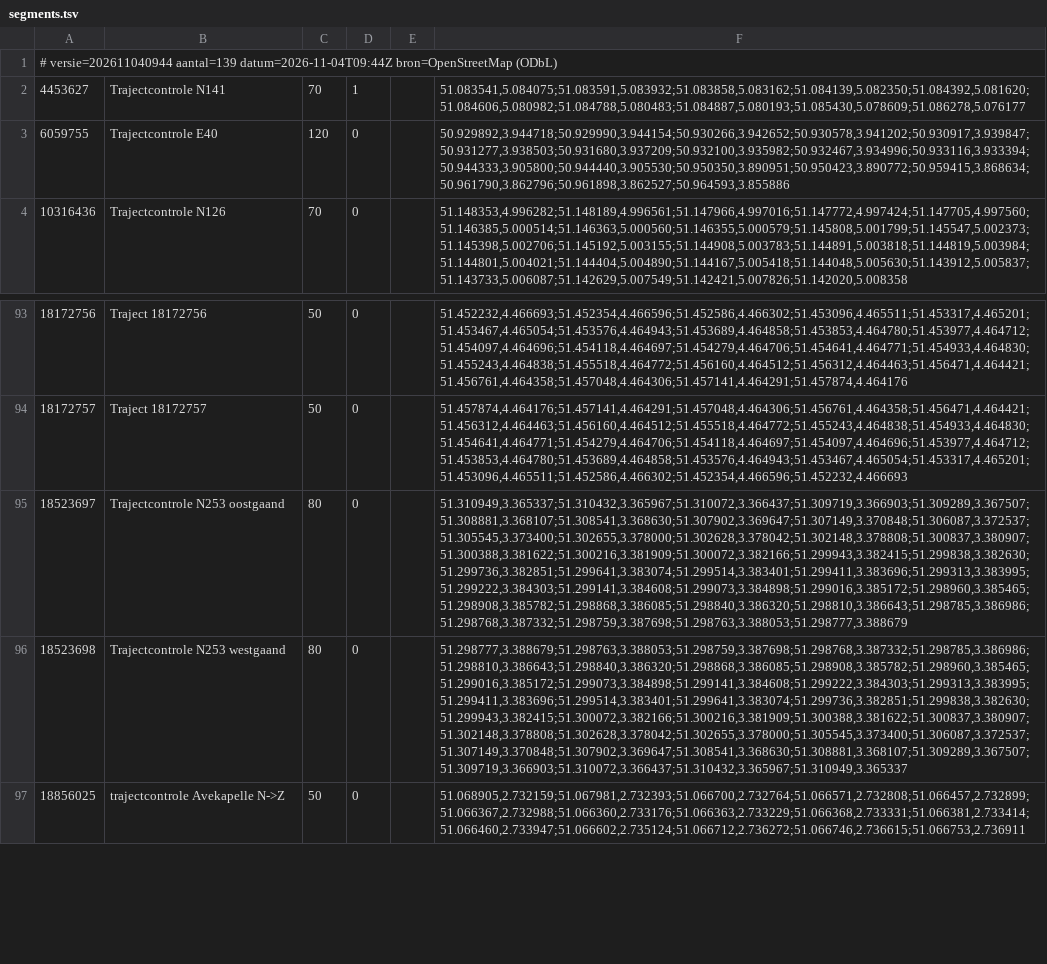
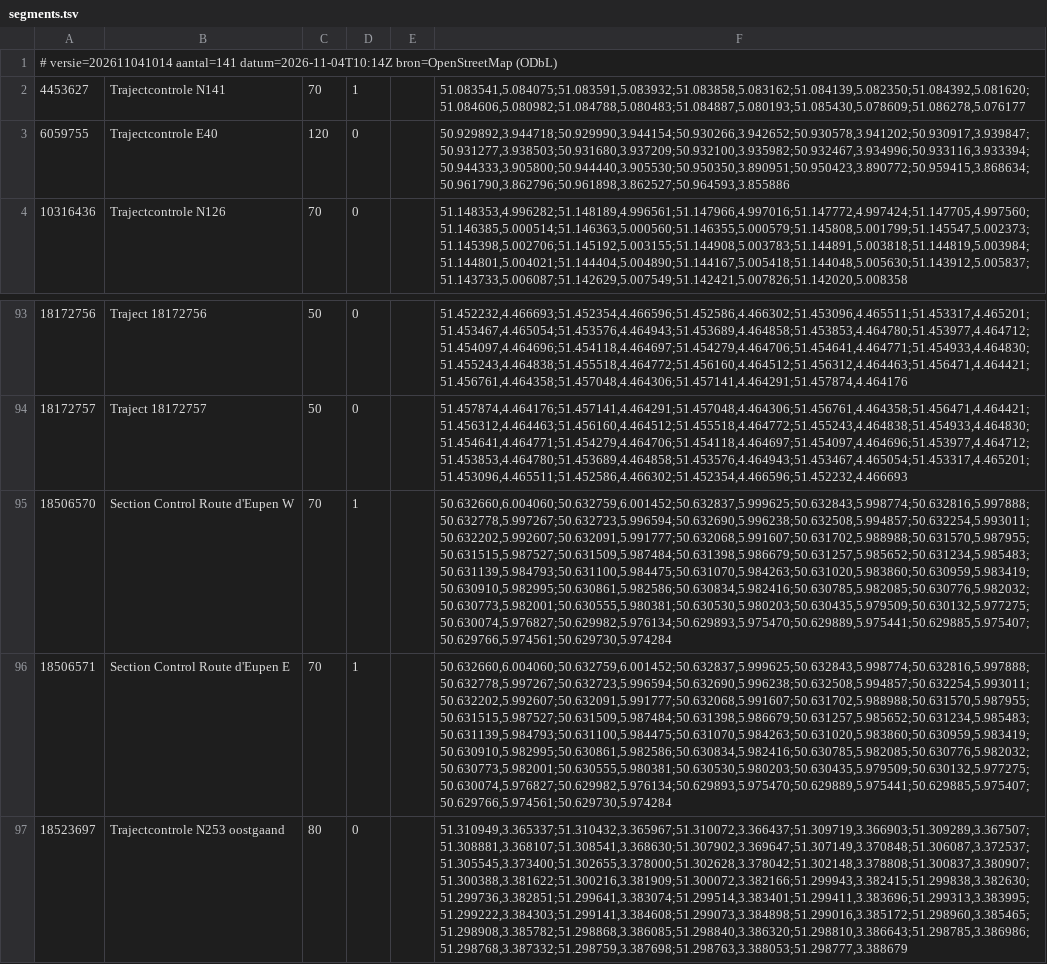
Before and after one commit to dekoene007/trajectcontrole, a TSV file: data/segments.tsv, drawn as a sheet; only a part is shown, gaps mark what is left out; the shorter side is filled out with more unchanged rows; the diff names each change by its address in the sheet, - before the commit and + after, or states it on an @@ line.

```diff
--- a/data/segments.tsv
+++ b/data/segments.tsv
-A1: # versie=202611040944 aantal=139 datum=2026-11-04T09:44Z bron=OpenStreetMap (ODbL)
+A1: # versie=202611041014 aantal=141 datum=2026-11-04T10:14Z bron=OpenStreetMap (ODbL)
+row 95: 18506570 | Section Control Route d'Eupen W | 70 | 1 |  | 50.632660,6.004060;50.632759,6.001452;50.632837,5.999625;50.632843,5.998774;50.632816,5.997888;50.632778,5.997267;50.632723,5.996594;50.632690,5.996238;50.632508,5.994857;50.632254,5.993011;50.632202,5.992607;50.632091,5.991777;50.632068,5.991607;50.631702,5.988988;50.631570,5.987955;50.631515,5.987527;50.631509,5.987484;50.631398,5.986679;50.631257,5.985652;50.631234,5.985483;50.631139,5.984793;50.631100,5.984475;50.631070,5.984263;50.631020,5.983860;50.630959,5.983419;50.630910,5.982995;50.630861,5.982586;50.630834,5.982416;50.630785,5.982085;50.630776,5.982032;50.630773,5.982001;50.630555,5.980381;50.630530,5.980203;50.630435,5.979509;50.630132,5.977275;50.630074,5.976827;50.629982,5.976134;50.629893,5.975470;50.629889,5.975441;50.629885,5.975407;50.629766,5.974561;50.629730,5.974284
+row 96: 18506571 | Section Control Route d'Eupen E | 70 | 1 |  | 50.632660,6.004060;50.632759,6.001452;50.632837,5.999625;50.632843,5.998774;50.632816,5.997888;50.632778,5.997267;50.632723,5.996594;50.632690,5.996238;50.632508,5.994857;50.632254,5.993011;50.632202,5.992607;50.632091,5.991777;50.632068,5.991607;50.631702,5.988988;50.631570,5.987955;50.631515,5.987527;50.631509,5.987484;50.631398,5.986679;50.631257,5.985652;50.631234,5.985483;50.631139,5.984793;50.631100,5.984475;50.631070,5.984263;50.631020,5.983860;50.630959,5.983419;50.630910,5.982995;50.630861,5.982586;50.630834,5.982416;50.630785,5.982085;50.630776,5.982032;50.630773,5.982001;50.630555,5.980381;50.630530,5.980203;50.630435,5.979509;50.630132,5.977275;50.630074,5.976827;50.629982,5.976134;50.629893,5.975470;50.629889,5.975441;50.629885,5.975407;50.629766,5.974561;50.629730,5.974284
```
Also changed, not shown: 2 other files.
